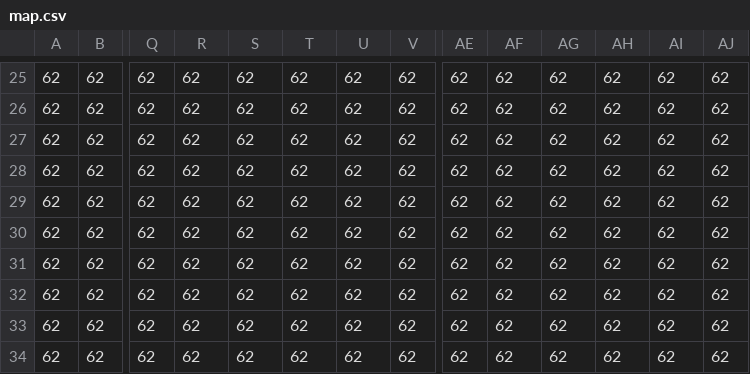
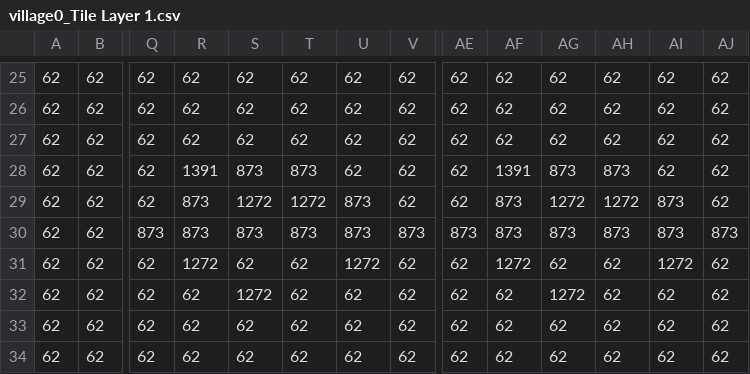
Before and after one commit to 40054753/Games-Engineering-Coursework, a CSV file: res/levels/village0_Tile Layer 1.csv (was res/levels/map.csv), drawn as a sheet; only a part is shown, gaps mark what is left out; the diff covers the shown part only; the diff names each change by its address in the sheet, - before the commit and + after, or states it on an @@ line.

Commit message:
starting village added

```diff
--- a/res/levels/map.csv
+++ b/res/levels/village0_Tile Layer 1.csv
-R28: 62
+R28: 1391
-S28: 62
+S28: 873
-T28: 62
+T28: 873
-AF28: 62
+AF28: 1391
-AG28: 62
+AG28: 873
-AH28: 62
+AH28: 873
-R29:R30: 62
+R29:R30: 873
-S29: 62
+S29: 1272
-T29: 62
+T29: 1272
-U29:U30: 62
+U29:U30: 873
-AF29:AF30: 62
+AF29:AF30: 873
-AG29: 62
+AG29: 1272
-AH29: 62
+AH29: 1272
-AI29:AI30: 62
+AI29:AI30: 873
-Q30: 62
+Q30: 873
-S30: 62
+S30: 873
-T30: 62
+T30: 873
-V30: 62
+V30: 873
-AE30: 62
+AE30: 873
-AG30: 62
+AG30: 873
-AH30: 62
+AH30: 873
-AJ30: 62
+AJ30: 873
-R31: 62
+R31: 1272
-U31: 62
+U31: 1272
-AF31: 62
+AF31: 1272
-AI31: 62
+AI31: 1272
-S32: 62
+S32: 1272
-AG32: 62
+AG32: 1272
```
Also changed, not shown: 23 edited cells elsewhere in this file, 5 other files.
